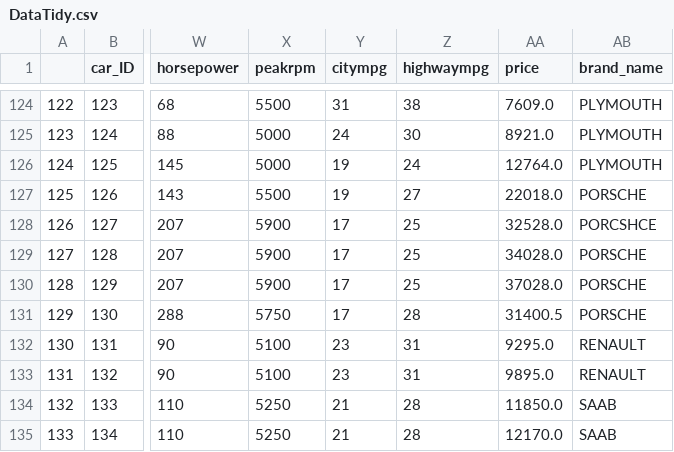
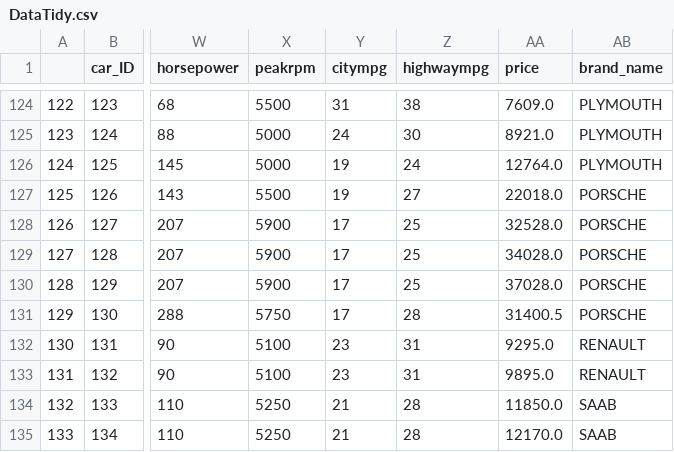
Before and after one commit to LDavidRojasD/machine-learning-mercado-automotriz, a CSV file: DataTidy.csv, drawn as a sheet; only a part is shown, gaps mark what is left out; the diff names each change by its address in the sheet, - before the commit and + after, or states it on an @@ line.

```diff
--- a/DataTidy.csv
+++ b/DataTidy.csv
-AB128 (brand_name): PORCSHCE
+AB128 (brand_name): PORSCHE
```
Also changed, not shown: 1 other file.
